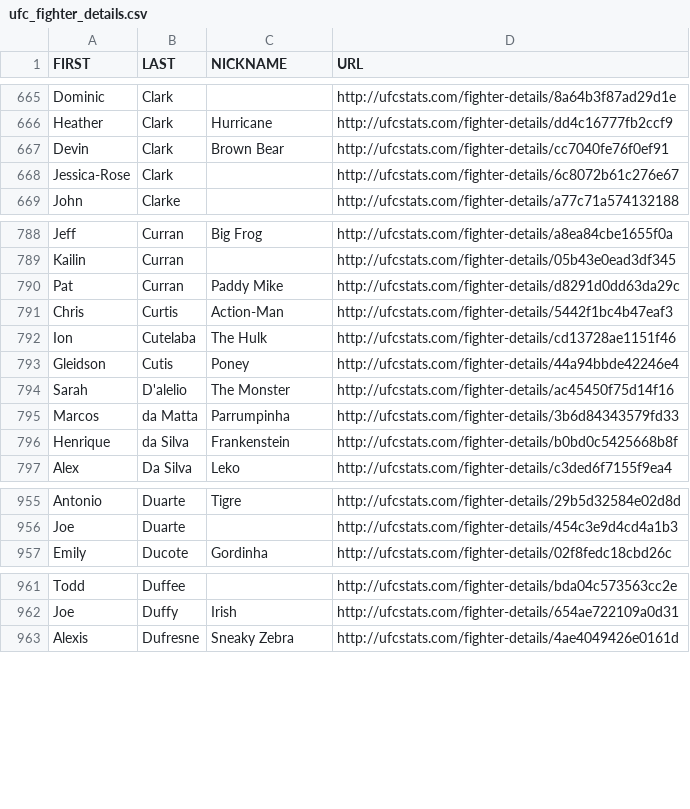
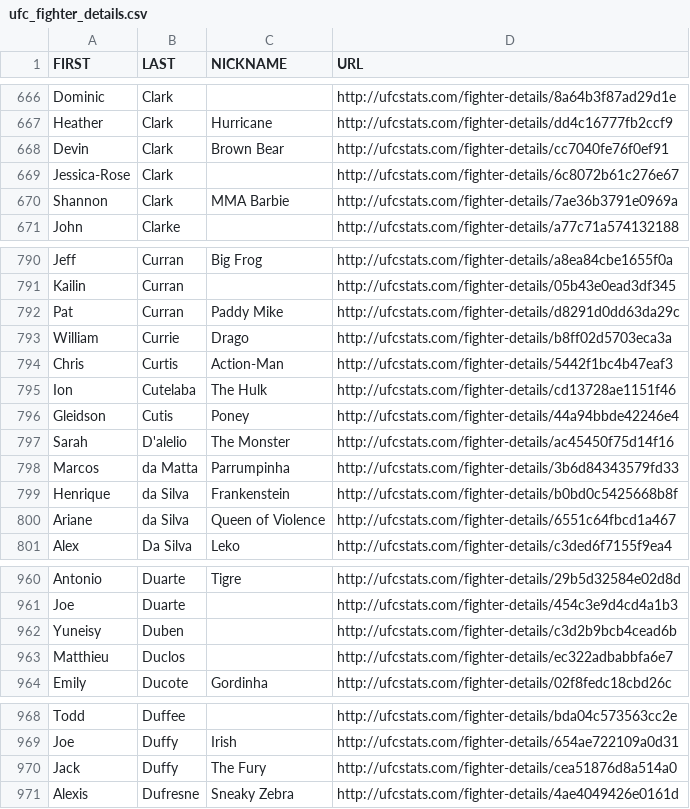
Before and after one commit to rajdesai1/UFC-Stats-Scrap, a CSV file: ufc_fighter_details.csv, drawn as a sheet; only a part is shown, gaps mark what is left out; the diff covers the shown part only.

```diff
--- a/ufc_fighter_details.csv
+++ b/ufc_fighter_details.csv
@@ -668,2 +669,3 @@ Devin,Clark,Brown Bear,http://ufcstats.com/fighter-details/cc7040fe76f0ef91
 Jessica-Rose,Clark,,http://ufcstats.com/fighter-details/6c8072b61c276e67
+Shannon,Clark,MMA Barbie,http://ufcstats.com/fighter-details/7ae36b3791e0969a
 John,Clarke,,http://ufcstats.com/fighter-details/a77c71a574132188
@@ -790,2 +792,3 @@ Kailin,Curran,,http://ufcstats.com/fighter-details/05b43e0ead3df345
 Pat,Curran,Paddy Mike,http://ufcstats.com/fighter-details/d8291d0dd63da29c
+William,Currie,Drago,http://ufcstats.com/fighter-details/b8ff02d5703eca3a
 Chris,Curtis,Action-Man,http://ufcstats.com/fighter-details/5442f1bc4b47eaf3
@@ -796,2 +799,3 @@ Marcos,da Matta,Parrumpinha,http://ufcstats.com/fighter-details/3b6d84343579fd33
 Henrique,da Silva,Frankenstein,http://ufcstats.com/fighter-details/b0bd0c5425668b8f
+Ariane,da Silva,Queen of Violence,http://ufcstats.com/fighter-details/6551c64fbcd1a467
 Alex,Da Silva,Leko,http://ufcstats.com/fighter-details/c3ded6f7155f9ea4
@@ -956,2 +961,4 @@ Antonio,Duarte,Tigre,http://ufcstats.com/fighter-details/29b5d32584e02d8d
 Joe,Duarte,,http://ufcstats.com/fighter-details/454c3e9d4cd4a1b3
+Yuneisy,Duben,,http://ufcstats.com/fighter-details/c3d2b9bcb4cead6b
+Matthieu,Duclos,,http://ufcstats.com/fighter-details/ec322adbabbfa6e7
 Emily,Ducote,Gordinha,http://ufcstats.com/fighter-details/02f8fedc18cbd26c
@@ -962,2 +969,3 @@ Todd,Duffee,,http://ufcstats.com/fighter-details/bda04c573563cc2e
 Joe,Duffy,Irish,http://ufcstats.com/fighter-details/654ae722109a0d31
+Jack,Duffy,The Fury,http://ufcstats.com/fighter-details/cea51876d8a514a0
 Alexis,Dufresne,Sneaky Zebra,http://ufcstats.com/fighter-details/4ae4049426e0161d
```
Also changed, not shown: 10 added rows, 2 removed rows and 1 edited cell elsewhere in this file, ufc_fighter_tott.csv.
